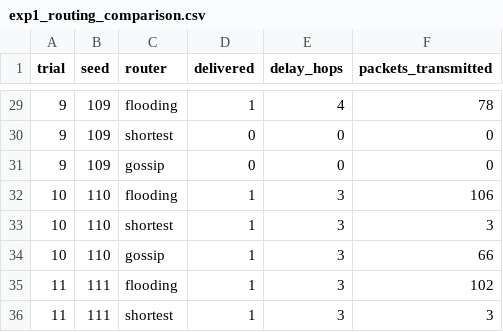
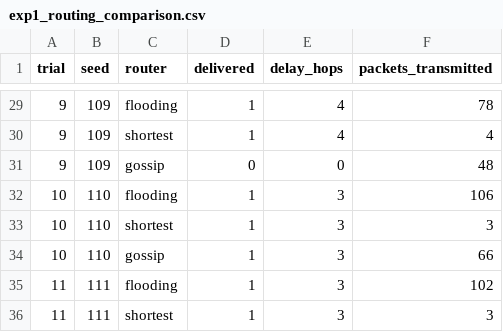
Before and after one commit to Sandraaapv/MESHage, a CSV file: results/exp1_routing_comparison.csv, drawn as a sheet; only a part is shown, gaps mark what is left out; the diff covers the shown part only.

```diff
--- a/results/exp1_routing_comparison.csv
+++ b/results/exp1_routing_comparison.csv
@@ -29,4 +29,4 @@ trial,seed,router,delivered,delay_hops,packets_transmitted
 9,109,flooding,1,4,78
-9,109,shortest,0,0,0
-9,109,gossip,0,0,0
+9,109,shortest,1,4,4
+9,109,gossip,0,0,48
 10,110,flooding,1,3,106
```
Also changed, not shown: 2 added rows, 2 removed rows and 45 edited cells elsewhere in this file, results/exp4_failure.csv, 25 other files.
